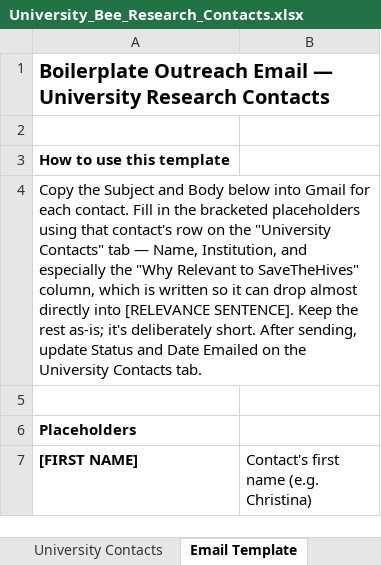
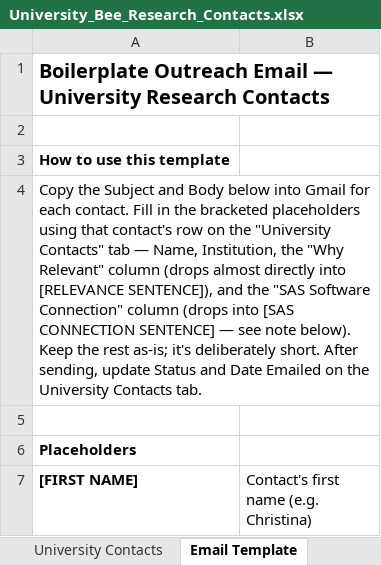
Before and after one commit to Game-warden/SaveTheHives, an Excel workbook: University_Bee_Research_Contacts.xlsx, sheet Email Template, drawn as a sheet; only a part is shown; values as stored, in another font and other column widths than the file's, no borders; the diff covers the shown part only; the diff names each change by its address in the sheet, - before the commit and + after, or states it on an @@ line.

Commit message:
Revise email template opening with SAS Institute personal connection

```diff
--- a/University_Bee_Research_Contacts.xlsx (sheet Email Template)
+++ b/University_Bee_Research_Contacts.xlsx (sheet Email Template)
-A4 ([FIRST NAME]): …Name, Institution, and especially the "Why Relevant to SaveTheHives" column, which is written so it can drop almost directly into [RELEVANCE SENTENCE]. Keep the…
+A4 ([FIRST NAME]): …Name, Institution, the "Why Relevant" column (drops almost directly into [RELEVANCE SENTENCE]), and the "SAS Software Connection" column (drops into [SAS CONNECTION SENTENCE] — see note below). Keep the…
```
Also changed, not shown: 1 added row and 1 edited cell elsewhere in this sheet.
